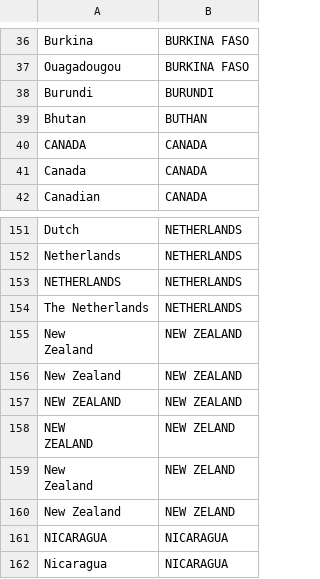
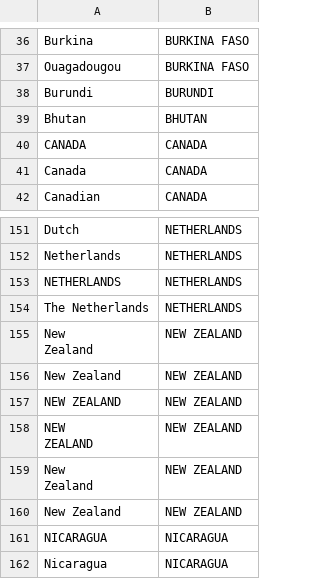
Before and after one commit to polygon4207/Earth-Negotiations-Bulletins-Analysis, a CSV file: data/actors_mapping.csv, drawn as a sheet; only a part is shown, gaps mark what is left out.

```diff
--- a/data/actors_mapping.csv
+++ b/data/actors_mapping.csv
@@ -38,3 +38,3 @@ Ouagadougou,BURKINA FASO
 Burundi,BURUNDI
-Bhutan,BUTHAN
+Bhutan,BHUTAN
 CANADA,CANADA
@@ -158,7 +158,7 @@ New  Zealand,NEW ZEALAND
 NEW ZEALAND,NEW ZEALAND
-"NEW
-ZEALAND",NEW ZELAND
-"New
-Zealand",NEW ZELAND
-New Zealand,NEW ZELAND
+"NEW
+ZEALAND",NEW ZEALAND
+"New
+Zealand",NEW ZEALAND
+New Zealand,NEW ZEALAND
 NICARAGUA,NICARAGUA
```
Also changed, not shown: data/actors_per_paragraph_per_year.csv, 3 other files.
